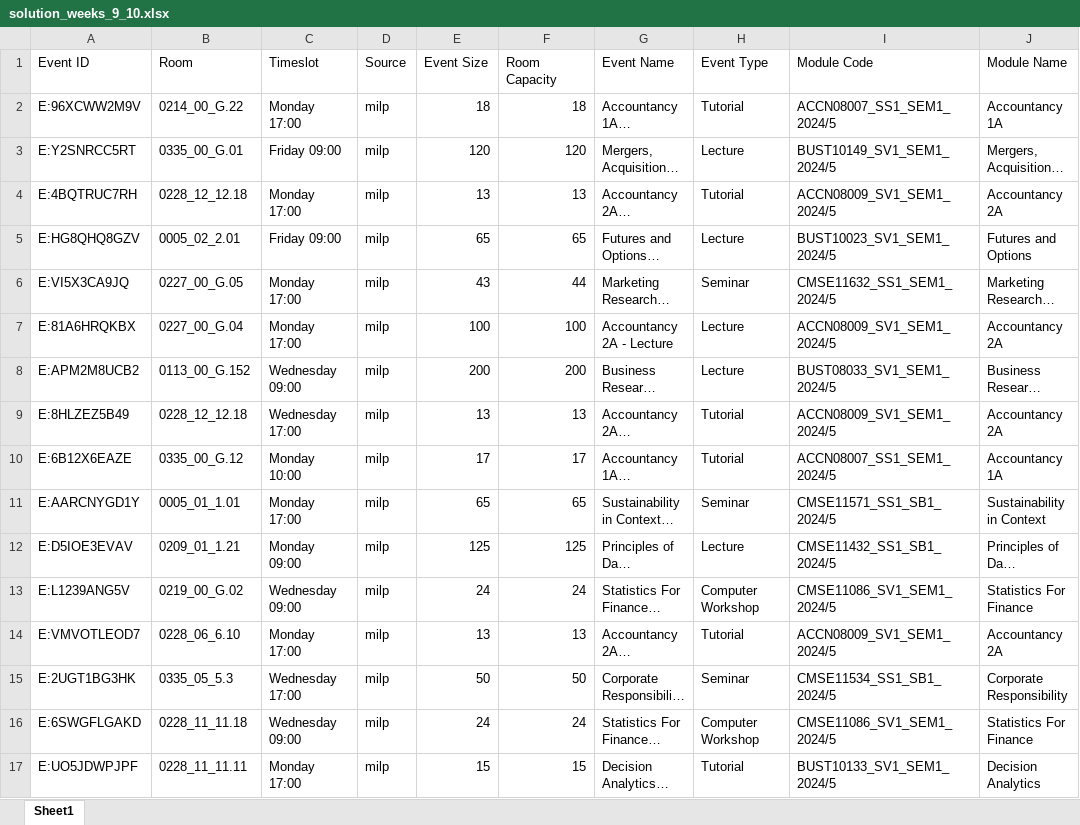
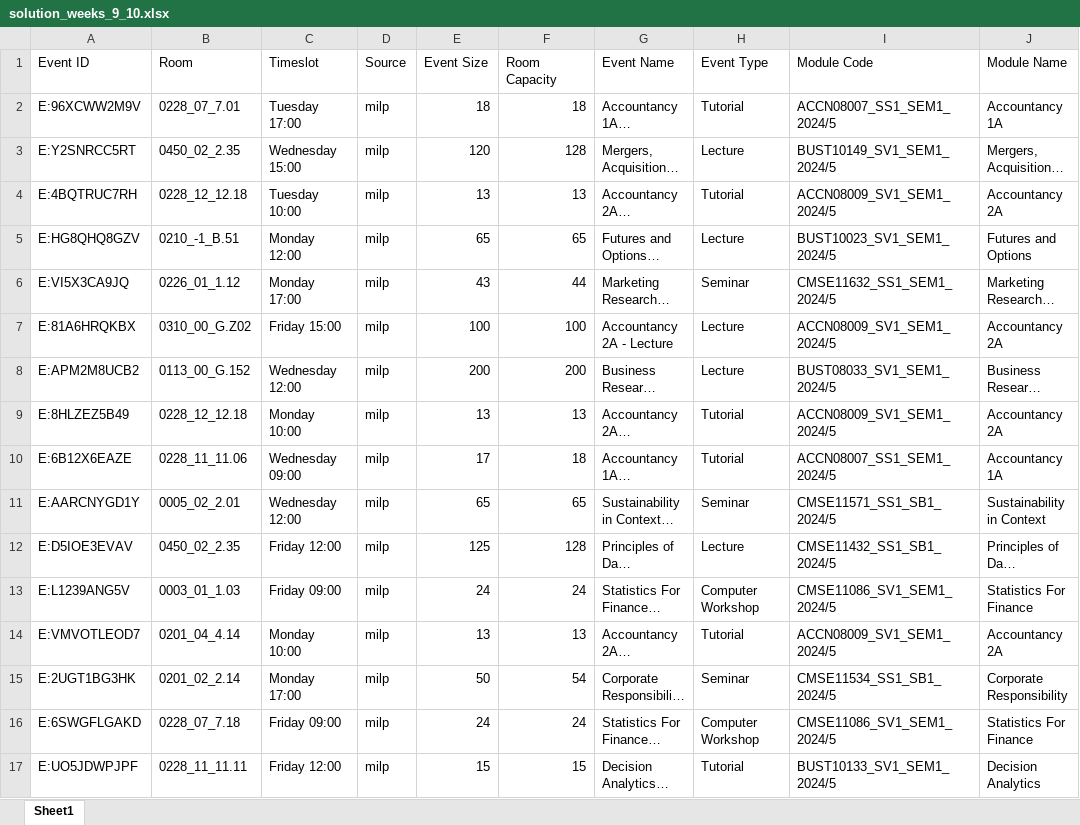
Before and after one commit to michaeltiller/TAOR-Group-Project, an Excel workbook: multiSchoolOutput/01_Business_School/solution_weeks_9_10.xlsx, sheet Sheet1, drawn as a sheet; only a part is shown; long unchanged cells end in …; values as stored, in another font and other column widths than the file's, no borders; the diff covers the shown part only; the diff names each change by its address in the sheet, - before the commit and + after, or states it on an @@ line.

```diff
--- a/multiSchoolOutput/01_Business_School/solution_weeks_9_10.xlsx (sheet Sheet1)
+++ b/multiSchoolOutput/01_Business_School/solution_weeks_9_10.xlsx (sheet Sheet1)
-B2 (Room): 0214_00_G.22
+B2 (Room): 0228_07_7.01
-C2 (Timeslot): Monday 17:00
+C2 (Timeslot): Tuesday 17:00
-B3 (Room): 0335_00_G.01
+B3 (Room): 0450_02_2.35
-C3 (Timeslot): Friday 09:00
+C3 (Timeslot): Wednesday 15:00
-F3 (Room Capacity): 120
+F3 (Room Capacity): 128
-C4 (Timeslot): Monday 17:00
+C4 (Timeslot): Tuesday 10:00
-B5 (Room): 0005_02_2.01
+B5 (Room): 0210_-1_B.51
-C5 (Timeslot): Friday 09:00
+C5 (Timeslot): Monday 12:00
-B6 (Room): 0227_00_G.05
+B6 (Room): 0226_01_1.12
-B7 (Room): 0227_00_G.04
+B7 (Room): 0310_00_G.Z02
-C7 (Timeslot): Monday 17:00
+C7 (Timeslot): Friday 15:00
-C8 (Timeslot): Wednesday 09:00
+C8 (Timeslot): Wednesday 12:00
-C9 (Timeslot): Wednesday 17:00
+C9 (Timeslot): Monday 10:00
-B10 (Room): 0335_00_G.12
+B10 (Room): 0228_11_11.06
-C10 (Timeslot): Monday 10:00
+C10 (Timeslot): Wednesday 09:00
-F10 (Room Capacity): 17
+F10 (Room Capacity): 18
-B11 (Room): 0005_01_1.01
+B11 (Room): 0005_02_2.01
-C11 (Timeslot): Monday 17:00
+C11 (Timeslot): Wednesday 12:00
-B12 (Room): 0209_01_1.21
+B12 (Room): 0450_02_2.35
-C12 (Timeslot): Monday 09:00
+C12 (Timeslot): Friday 12:00
-F12 (Room Capacity): 125
+F12 (Room Capacity): 128
-B13 (Room): 0219_00_G.02
+B13 (Room): 0003_01_1.03
-C13 (Timeslot): Wednesday 09:00
+C13 (Timeslot): Friday 09:00
-B14 (Room): 0228_06_6.10
+B14 (Room): 0201_04_4.14
-C14 (Timeslot): Monday 17:00
+C14 (Timeslot): Monday 10:00
-B15 (Room): 0335_05_5.3
+B15 (Room): 0201_02_2.14
-C15 (Timeslot): Wednesday 17:00
+C15 (Timeslot): Monday 17:00
-F15 (Room Capacity): 50
+F15 (Room Capacity): 54
-B16 (Room): 0228_11_11.18
+B16 (Room): 0228_07_7.18
-C16 (Timeslot): Wednesday 09:00
+C16 (Timeslot): Friday 09:00
-C17 (Timeslot): Monday 17:00
+C17 (Timeslot): Friday 12:00
```
Also changed, not shown: 372 edited cells elsewhere in this sheet, combined_output.xlsx, multiSchoolOutput/01_Moray_House_School_of_Education_and_Spor/solution_weeks_9_10.xlsx, 21 other files.
